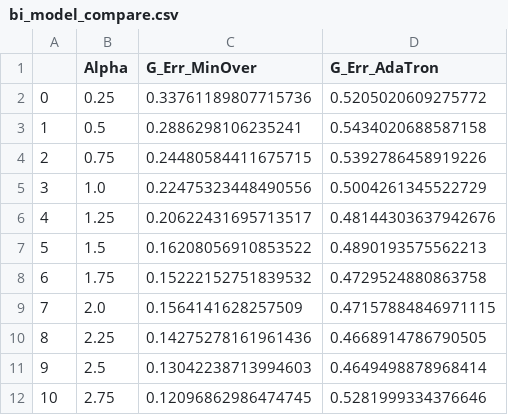
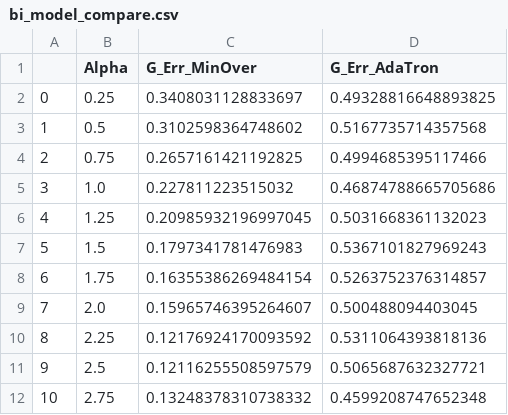
Before and after one commit to v3rm1/nnci_assignments, a CSV file: a2_minover/output/bi_model_compare.csv, drawn as a sheet.

```diff
--- a/a2_minover/output/bi_model_compare.csv
+++ b/a2_minover/output/bi_model_compare.csv
@@ -1,12 +1,12 @@
 ,Alpha,G_Err_MinOver,G_Err_AdaTron
-0,0.25,0.33761189807715736,0.5205020609275772
-1,0.5,0.2886298106235241,0.5434020688587158
-2,0.75,0.24480584411675715,0.5392786458919226
-3,1.0,0.22475323448490556,0.5004261345522729
-4,1.25,0.20622431695713517,0.48144303637942676
-5,1.5,0.16208056910853522,0.4890193575562213
-6,1.75,0.15222152751839532,0.4729524880863758
-7,2.0,0.1564141628257509,0.47157884846971115
-8,2.25,0.14275278161961436,0.4668914786790505
-9,2.5,0.13042238713994603,0.4649498878968414
-10,2.75,0.12096862986474745,0.5281999334376646
+0,0.25,0.3408031128833697,0.49328816648893825
+1,0.5,0.3102598364748602,0.5167735714357568
+2,0.75,0.2657161421192825,0.4994685395117466
+3,1.0,0.227811223515032,0.46874788665705686
+4,1.25,0.20985932196997045,0.5031668361132023
+5,1.5,0.1797341781476983,0.5367101827969243
+6,1.75,0.16355386269484154,0.5263752376314857
+7,2.0,0.15965746395264607,0.500488094403045
+8,2.25,0.12176924170093592,0.5311064393818136
+9,2.5,0.12116255508597579,0.5065687632327721
+10,2.75,0.13248378310738332,0.4599208747652348
```
Also changed, not shown: a2_minover/output/Ada_Min_compare.csv, a2_minover/output/minover_data_alpha.csv, 6 other files.
